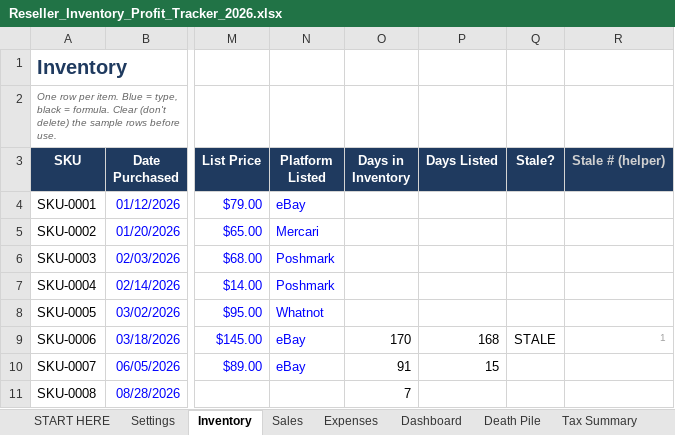
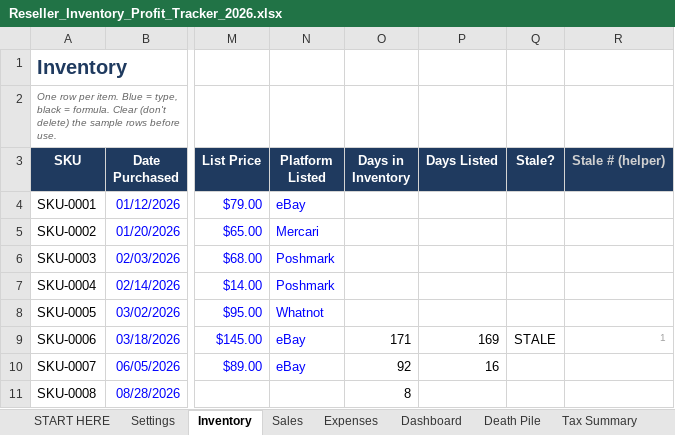
Before and after one commit to ralsuwaidico-cloud/lifezero-ops, an Excel workbook: products/reseller-profit-tracker/Reseller_Inventory_Profit_Tracker_2026.xlsx, sheet Inventory, drawn as a sheet; only a part is shown, gaps mark what is left out; values as stored, in another font and other column widths than the file's, no borders; charts and pictures and conditional formats not drawn; the diff names each change by its address in the sheet, - before the commit and + after, or states it on an @@ line.

```diff
--- a/products/reseller-profit-tracker/Reseller_Inventory_Profit_Tracker_2026.xlsx (sheet Inventory)
+++ b/products/reseller-profit-tracker/Reseller_Inventory_Profit_Tracker_2026.xlsx (sheet Inventory)
-O9 (Days in Inventory): 170
+O9 (Days in Inventory): 171
-P9 (Days Listed): 168
+P9 (Days Listed): 169
-O10 (Days in Inventory): 91
+O10 (Days in Inventory): 92
-P10 (Days Listed): 15
+P10 (Days Listed): 16
-O11 (Days in Inventory): 7
+O11 (Days in Inventory): 8
```
Also changed, not shown: sheet Death Pile, products/uae-vat-tracker/UAE_Business_Bookkeeping_VAT_CT_Tracker_2026.xlsx, 3 other files.
